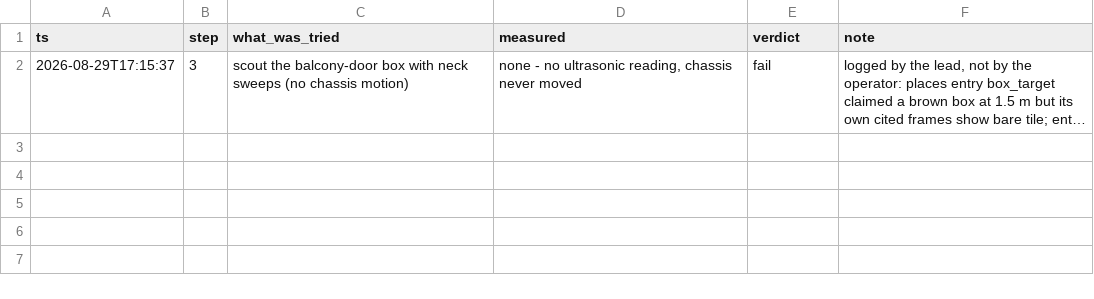
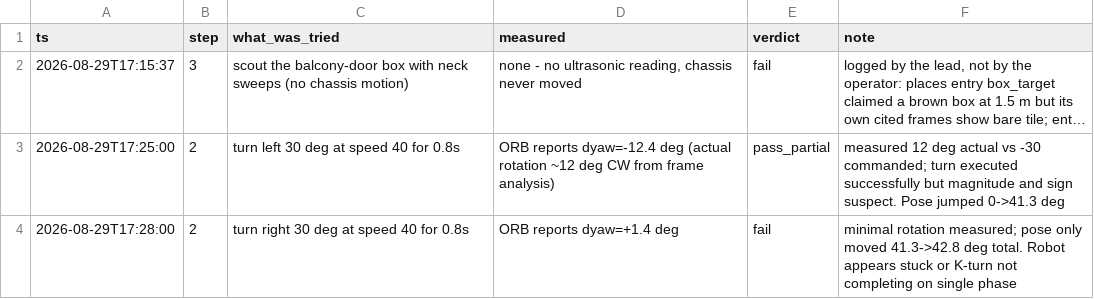
Before and after one commit to rasulkarimov/robotics, a CSV file: training_log.csv, drawn as a sheet; long unchanged cells end in …; the diff names each change by its address in the sheet, - before the commit and + after, or states it on an @@ line.

```diff
--- a/training_log.csv
+++ b/training_log.csv
+row 3: 2026-08-29T17:25:00 | 2 | turn left 30 deg at speed 40 for 0.8s | ORB reports dyaw=-12.4 deg (actual rotation ~12 deg CW from frame analysis) | pass_partial | measured 12 deg actual vs -30 commanded; turn executed successfully but magnitude and sign suspect. Pose jumped 0->41.3 deg
+row 4: 2026-08-29T17:28:00 | 2 | turn right 30 deg at speed 40 for 0.8s | ORB reports dyaw=+1.4 deg | fail | minimal rotation measured; pose only moved 41.3->42.8 deg total. Robot appears stuck or K-turn not completing on single phase
```
Also changed, not shown: 6 other files.
